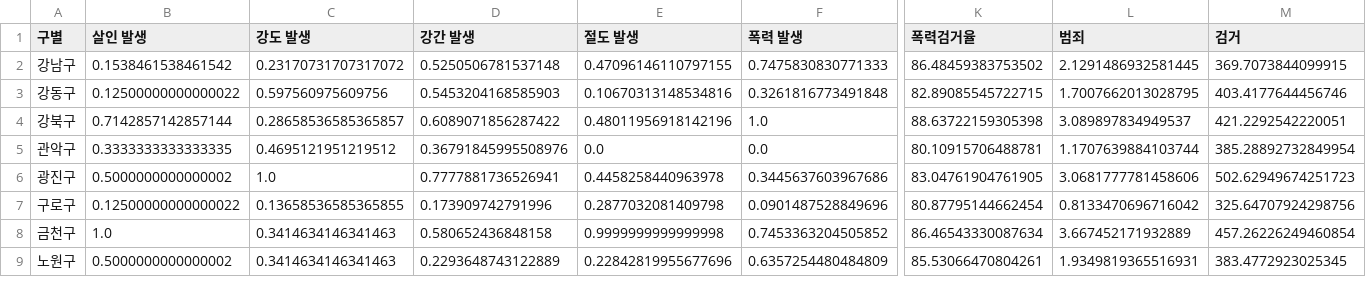
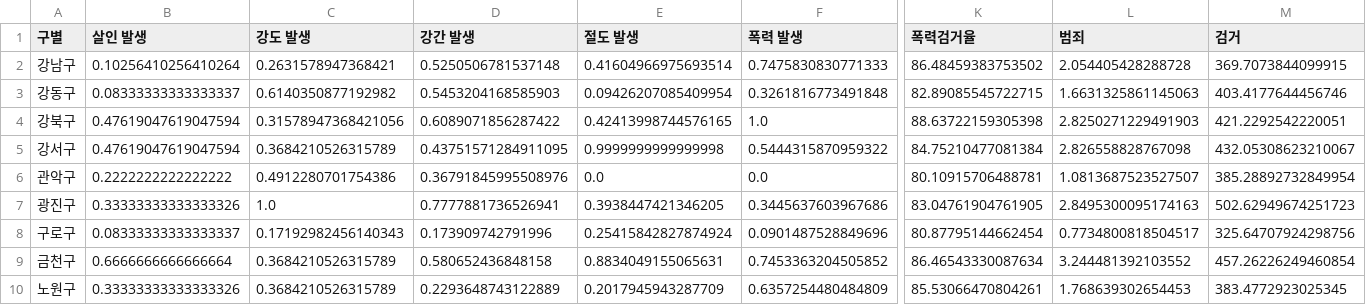
Before and after one commit to parkjungkwan/madrid-django-react-algorithm, a CSV file: backend/admin/crime/data/new_data/police_norm.csv, drawn as a sheet; only a part is shown, gaps mark what is left out; addresses are those after the commit; rows hold the shown columns only; the diff covers the shown part only; the diff names each change by its address in the sheet, - before the commit and + after, or states it on an @@ line.

```diff
--- a/backend/admin/crime/data/new_data/police_norm.csv
+++ b/backend/admin/crime/data/new_data/police_norm.csv
-B2 (살인 발생): 0.1538461538461542
+B2 (살인 발생): 0.10256410256410264
-C2 (강도 발생): 0.23170731707317072
+C2 (강도 발생): 0.2631578947368421
-E2 (절도 발생): 0.47096146110797155
+E2 (절도 발생): 0.41604966975693514
-L2 (범죄): 2.1291486932581445
+L2 (범죄): 2.054405428288728
-B3 (살인 발생): 0.12500000000000022
+B3 (살인 발생): 0.08333333333333337
-C3 (강도 발생): 0.597560975609756
+C3 (강도 발생): 0.6140350877192982
-E3 (절도 발생): 0.10670313148534816
+E3 (절도 발생): 0.09426207085409954
-L3 (범죄): 1.7007662013028795
+L3 (범죄): 1.6631325861145063
-B4 (살인 발생): 0.7142857142857144
+B4 (살인 발생): 0.47619047619047594
-C4 (강도 발생): 0.28658536585365857
+C4 (강도 발생): 0.31578947368421056
-E4 (절도 발생): 0.48011956918142196
+E4 (절도 발생): 0.42413998744576165
-L4 (범죄): 3.089897834949537
+L4 (범죄): 2.8250271229491903
+row 5: 강서구 | 0.47619047619047594 | 0.3684210526315789 | 0.43751571284911095 | 0.9999999999999998 | 0.5444315870959322 | 84.75210477081384 | 2.826558828767098 | 432.05308623210067
-B6 (살인 발생): 0.3333333333333335
+B6 (살인 발생): 0.2222222222222222
-C6 (강도 발생): 0.4695121951219512
+C6 (강도 발생): 0.4912280701754386
-L6 (범죄): 1.1707639884103744
+L6 (범죄): 1.0813687523527507
-B7 (살인 발생): 0.5000000000000002
+B7 (살인 발생): 0.33333333333333326
-E7 (절도 발생): 0.4458258440963978
+E7 (절도 발생): 0.3938447421346205
-L7 (범죄): 3.0681777781458606
+L7 (범죄): 2.8495300095174163
-B8 (살인 발생): 0.12500000000000022
+B8 (살인 발생): 0.08333333333333337
-C8 (강도 발생): 0.13658536585365855
+C8 (강도 발생): 0.17192982456140343
-E8 (절도 발생): 0.2877032081409798
+E8 (절도 발생): 0.25415842827874924
-L8 (범죄): 0.8133470696716042
+L8 (범죄): 0.7734800818504517
-B9 (살인 발생): 1.0
+B9 (살인 발생): 0.6666666666666664
-C9:C10 (강도 발생): 0.3414634146341463
+C9:C10 (강도 발생): 0.3684210526315789
-E9 (절도 발생): 0.9999999999999998
+E9 (절도 발생): 0.8834049155065631
-L9 (범죄): 3.667452171932889
+L9 (범죄): 3.244481392103552
-B10 (살인 발생): 0.5000000000000002
+B10 (살인 발생): 0.33333333333333326
-E10 (절도 발생): 0.22842819955677696
+E10 (절도 발생): 0.2017945943287709
-L10 (범죄): 1.9349819365516931
+L10 (범죄): 1.768639302654453
```
Also changed, not shown: 71 edited cells elsewhere in this file, backend/admin/crime/data/new_data/crime_police.csv, 2 other files.
